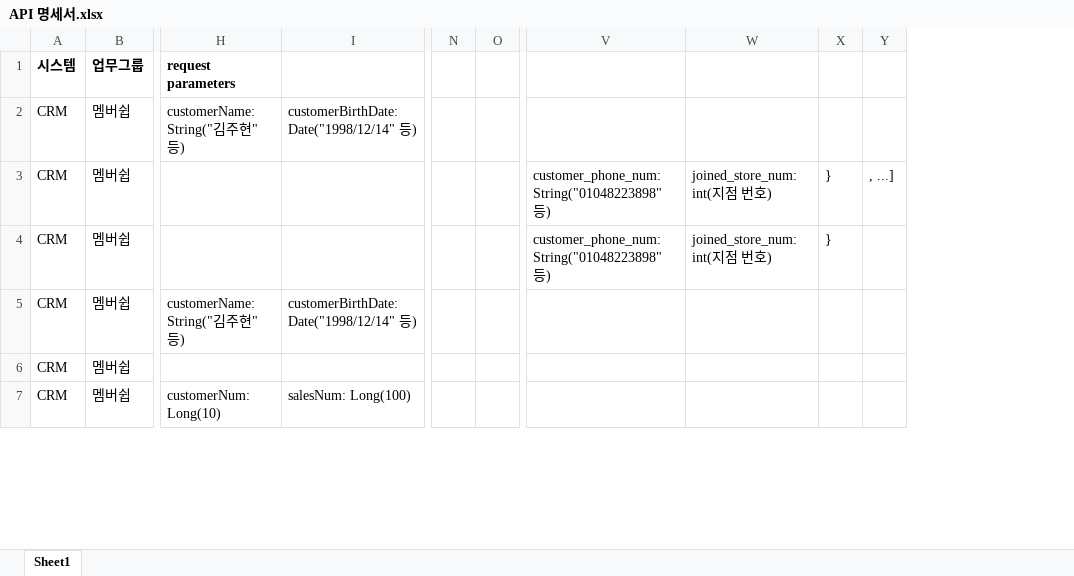
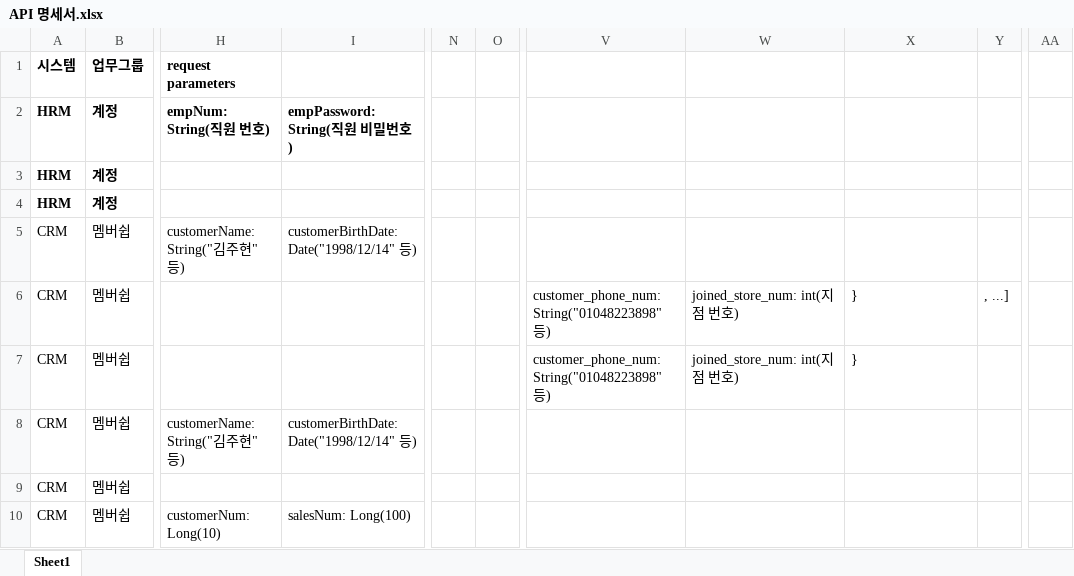
Before and after one commit to shadow98a/TJSManager, an Excel workbook: documents/API 명세서.xlsx, sheet Sheet1, drawn as a sheet; only a part is shown, gaps mark what is left out; values as stored, in another font and other column widths than the file's, no borders; removed rows and columns are numbered as before the commit, all else as after; rows hold the shown columns only; the diff covers the shown part only; the diff names each change by its address in the sheet, - before the commit and + after, or states it on an @@ line.

```diff
--- a/documents/API 명세서.xlsx (sheet Sheet1)
+++ b/documents/API 명세서.xlsx (sheet Sheet1)
-column N, empty
-column O, empty
+column N, empty
+column O, empty
+column V, rows 6-7: customer_phone_num: String("01048223898" 등) | customer_phone_num: String("01048223898" 등)
-column Y, row 3: , ...]
+column AA, empty
+row 2: HRM | 계정 | empNum: String(직원 번호) | empPassword: String(직원 비밀번호)
+row 3: HRM | 계정
+row 4: HRM | 계정
-W6:W7: customer_phone_num: String("01048223898" 등)
+W6:W7: joined_store_num: int(지점 번호)
-X6:X7: joined_store_num: int(지점 번호)
+X6:X7: }
-Y6: }
+Y6: , ...]
-Y7: }
+Y7: (empty)
```
Also changed, not shown: 2 added rows, 3 removed rows and 83 edited cells elsewhere in this sheet, 22 other files.
